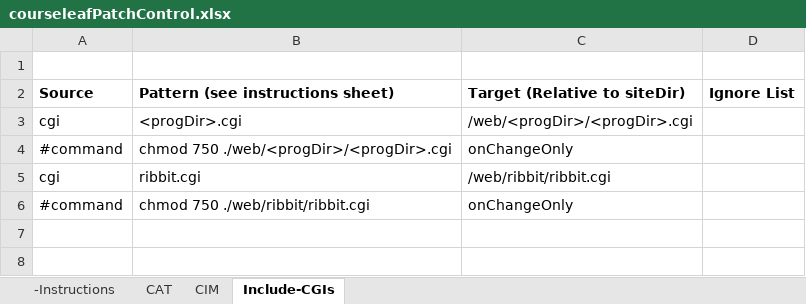
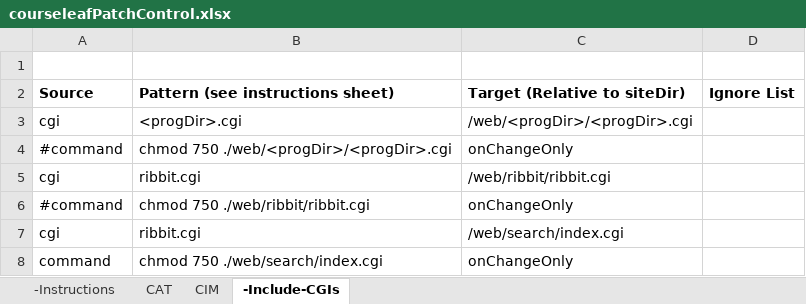
Before and after one commit to scudiero/tools, an Excel workbook: workbooks/courseleafPatchControl.xlsx, sheet -Include-CGIs, drawn as a sheet; values as stored, in another font and other column widths than the file's, no borders; the diff names each change by its address in the sheet, - before the commit and + after, or states it on an @@ line.

Commit message:
add cgi step for the search directory

```diff
--- a/workbooks/courseleafPatchControl.xlsx (sheet -Include-CGIs)
+++ b/workbooks/courseleafPatchControl.xlsx (sheet -Include-CGIs)
-sheet tab: Include-CGIs
+sheet tab: -Include-CGIs
+row 7: cgi | ribbit.cgi | /web/search/index.cgi
+row 8: command | chmod 750 ./web/search/index.cgi | onChangeOnly
```
Also changed, not shown: sheet CIM, sheet CAT.
